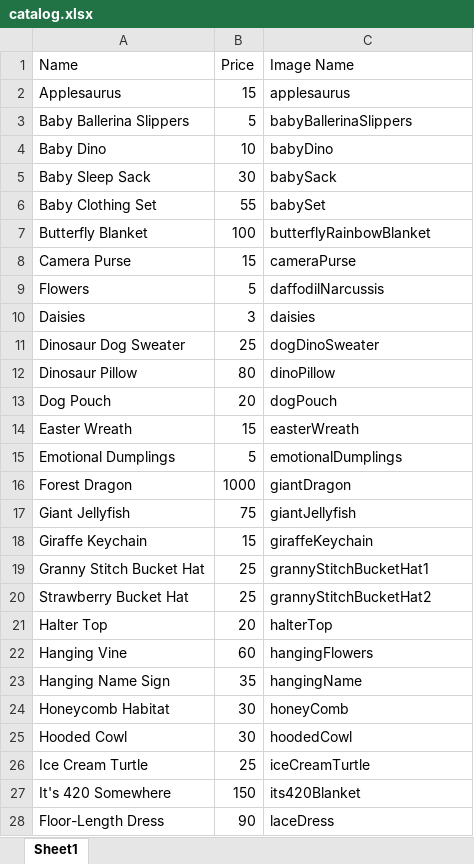
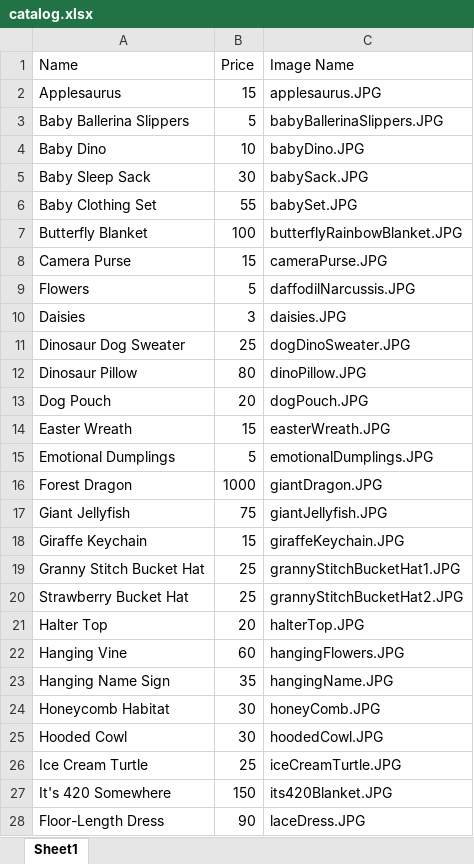
Before and after one commit to megansummers316/MCCC, an Excel workbook: MCCC/Data/catalog.xlsx, sheet Sheet1, drawn as a sheet; only a part is shown; values as stored, in another font and other column widths than the file's, no borders; the diff covers the shown part only; the diff names each change by its address in the sheet, - before the commit and + after, or states it on an @@ line.

Commit message:
catalog completed

```diff
--- a/MCCC/Data/catalog.xlsx (sheet Sheet1)
+++ b/MCCC/Data/catalog.xlsx (sheet Sheet1)
-C2 (Image Name): applesaurus
+C2 (Image Name): applesaurus.JPG
-C3 (Image Name): babyBallerinaSlippers
+C3 (Image Name): babyBallerinaSlippers.JPG
-C4 (Image Name): babyDino
+C4 (Image Name): babyDino.JPG
-C5 (Image Name): babySack
+C5 (Image Name): babySack.JPG
-C6 (Image Name): babySet
+C6 (Image Name): babySet.JPG
-C7 (Image Name): butterflyRainbowBlanket
+C7 (Image Name): butterflyRainbowBlanket.JPG
-C8 (Image Name): cameraPurse
+C8 (Image Name): cameraPurse.JPG
-C9 (Image Name): daffodilNarcussis
+C9 (Image Name): daffodilNarcussis.JPG
-C10 (Image Name): daisies
+C10 (Image Name): daisies.JPG
-C11 (Image Name): dogDinoSweater
+C11 (Image Name): dogDinoSweater.JPG
-C12 (Image Name): dinoPillow
+C12 (Image Name): dinoPillow.JPG
-C13 (Image Name): dogPouch
+C13 (Image Name): dogPouch.JPG
-C14 (Image Name): easterWreath
+C14 (Image Name): easterWreath.JPG
-C15 (Image Name): emotionalDumplings
+C15 (Image Name): emotionalDumplings.JPG
-C16 (Image Name): giantDragon
+C16 (Image Name): giantDragon.JPG
-C17 (Image Name): giantJellyfish
+C17 (Image Name): giantJellyfish.JPG
-C18 (Image Name): giraffeKeychain
+C18 (Image Name): giraffeKeychain.JPG
-C19 (Image Name): grannyStitchBucketHat1
+C19 (Image Name): grannyStitchBucketHat1.JPG
-C20 (Image Name): grannyStitchBucketHat2
+C20 (Image Name): grannyStitchBucketHat2.JPG
-C21 (Image Name): halterTop
+C21 (Image Name): halterTop.JPG
-C22 (Image Name): hangingFlowers
+C22 (Image Name): hangingFlowers.JPG
-C23 (Image Name): hangingName
+C23 (Image Name): hangingName.JPG
-C24 (Image Name): honeyComb
+C24 (Image Name): honeyComb.JPG
-C25 (Image Name): hoodedCowl
+C25 (Image Name): hoodedCowl.JPG
-C26 (Image Name): iceCreamTurtle
+C26 (Image Name): iceCreamTurtle.JPG
-C27 (Image Name): its420Blanket
+C27 (Image Name): its420Blanket.JPG
-C28 (Image Name): laceDress
+C28 (Image Name): laceDress.JPG
```
Also changed, not shown: 22 edited cells elsewhere in this sheet, 3 other files.
